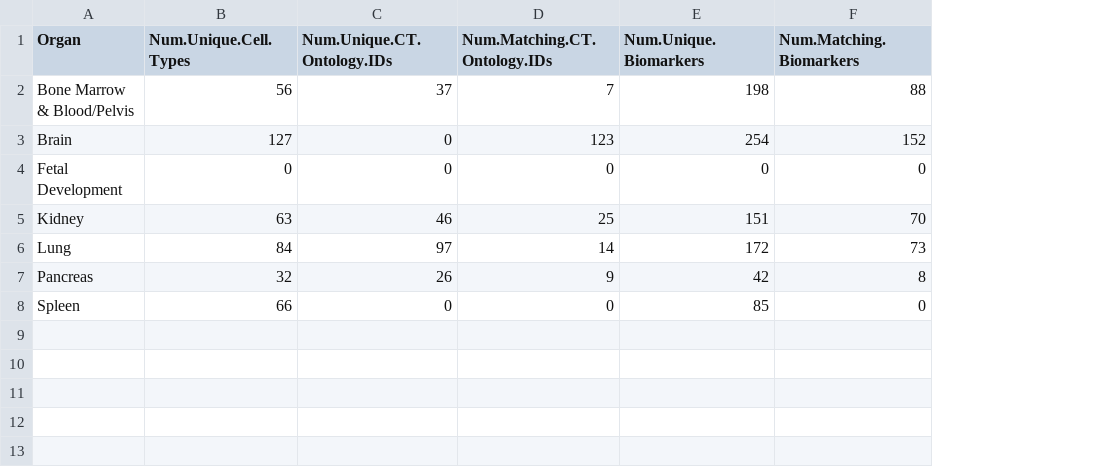
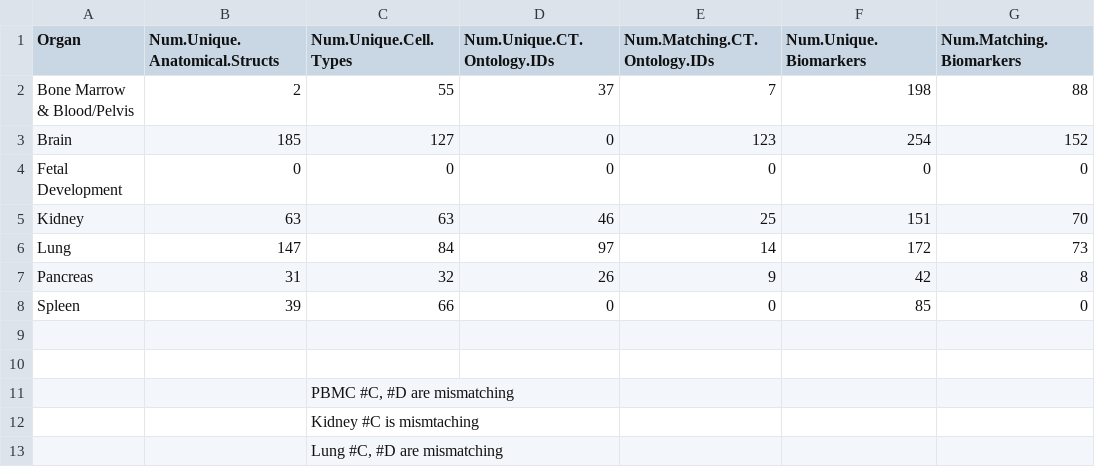
Before and after one commit to hubmapconsortium/asctb-azimuth-data-comparison, a CSV file: data/summary_tables/ASCTB.All_organs.stats.csv, drawn as a sheet; addresses are those after the commit; the diff names each change by its address in the sheet, - before the commit and + after, or states it on an @@ line.

Commit message:
Work in progress: Get counts for each cell-type for each organ 10072021

```diff
--- a/data/summary_tables/ASCTB.All_organs.stats.csv
+++ b/data/summary_tables/ASCTB.All_organs.stats.csv
+column B (Num.Unique.Anatomical.Structs), rows 2-8: 2 | 185 | 0 | 63 | 147 | 31 | 39
-C2 (Num.Unique.Cell.Types): 56
+C2 (Num.Unique.Cell.Types): 55
+row 9: (empty)
+row 10: (empty)
+row 11:  |  | PBMC #C, #D are mismatching
+row 12:  |  | Kidney #C is mismtaching
+row 13:  |  | Lung #C, #D are mismatching
```
Also changed, not shown: data/summary_tables/Azimuth.All_organs.stats.csv, 3 other files.
